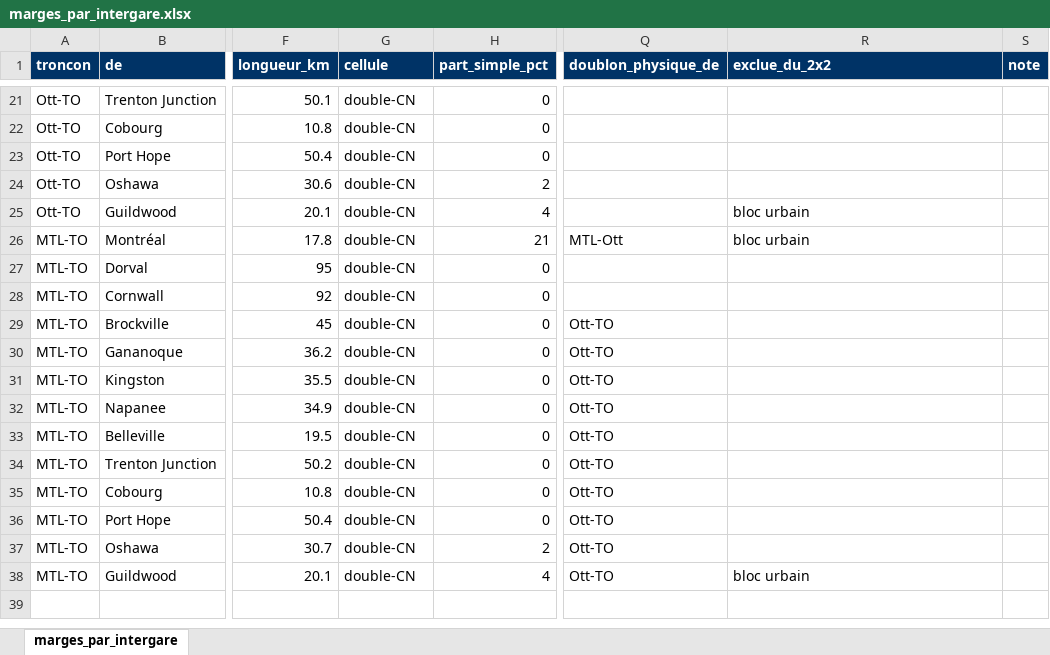
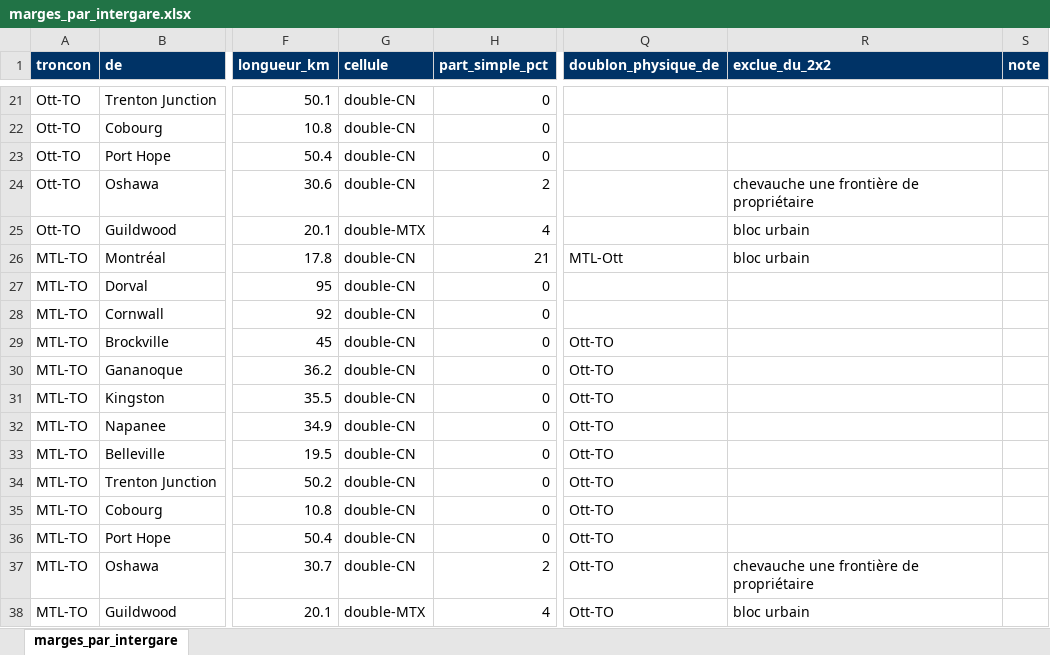
Before and after one commit to Vincent53212/corridor-via-rapport-minimal, an Excel workbook: livrables/marges_par_intergare.xlsx, sheet marges_par_intergare, drawn as a sheet; only a part is shown, gaps mark what is left out; values as stored, in another font and other column widths than the file's, no borders; the diff names each change by its address in the sheet, - before the commit and + after, or states it on an @@ line.

```diff
--- a/livrables/marges_par_intergare.xlsx (sheet marges_par_intergare)
+++ b/livrables/marges_par_intergare.xlsx (sheet marges_par_intergare)
-R24 (exclue_du_2x2): (empty)
+R24 (exclue_du_2x2): chevauche une frontière de propriétaire
-G25 (cellule): double-CN
+G25 (cellule): double-MTX
-R37 (exclue_du_2x2): (empty)
+R37 (exclue_du_2x2): chevauche une frontière de propriétaire
-G38 (cellule): double-CN
+G38 (cellule): double-MTX
```
Also changed, not shown: livrables/blocs_urbains.xlsx, livrables/cible_km_a_rectifier.xlsx, 14 other files.
